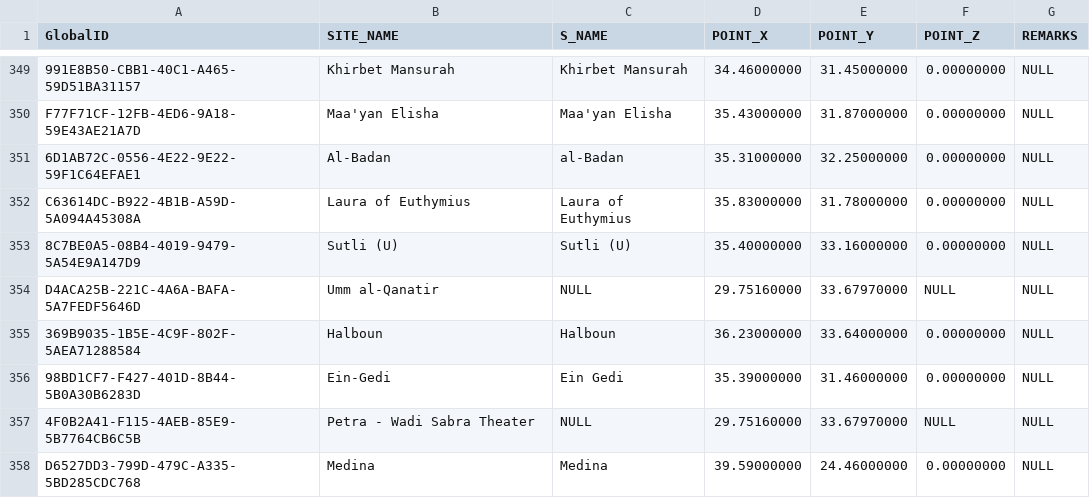
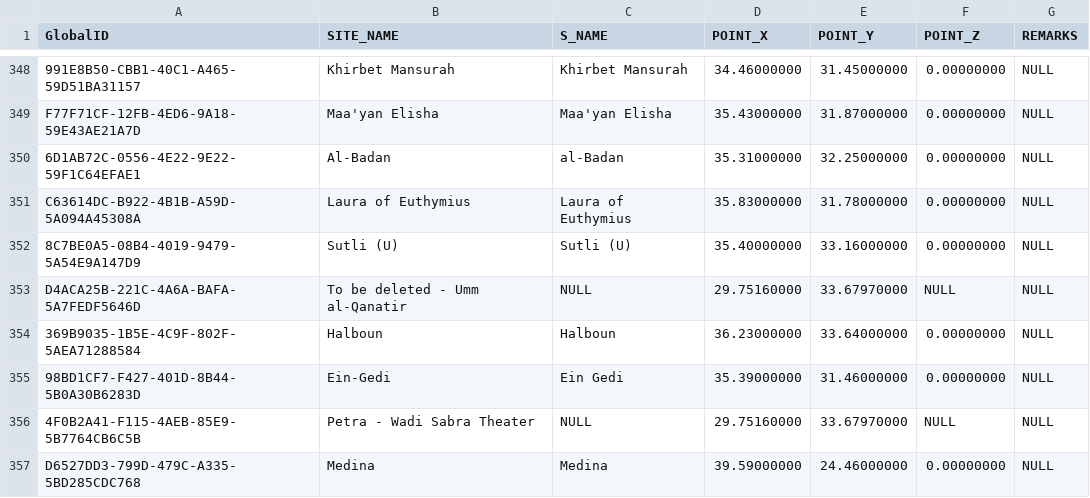
Before and after one commit to zoharmot2/earthquake-db, a CSV file: data/v_sites_geo.csv, drawn as a sheet; only a part is shown, gaps mark what is left out; the diff covers the shown part only.

```diff
--- a/data/v_sites_geo.csv
+++ b/data/v_sites_geo.csv
@@ -353,3 +352,3 @@ C63614DC-B922-4B1B-A59D-5A094A45308A,Laura of Euthymius,Laura of Euthymius,35.83
 8C7BE0A5-08B4-4019-9479-5A54E9A147D9,Sutli (U),Sutli (U),35.40000000,33.16000000,0.00000000,NULL
-D4ACA25B-221C-4A6A-BAFA-5A7FEDF5646D,Umm al-Qanatir,NULL,29.75160000,33.67970000,NULL,NULL
+D4ACA25B-221C-4A6A-BAFA-5A7FEDF5646D,To be deleted - Umm al-Qanatir,NULL,29.75160000,33.67970000,NULL,NULL
 369B9035-1B5E-4C9F-802F-5AEA71288584,Halboun,Halboun,36.23000000,33.64000000,0.00000000,NULL
```
Also changed, not shown: 1 added row, 2 removed rows and 44 edited cells elsewhere in this file, data/v_damage_dst_unified.csv, data/v_env_effects_dst_unified.csv, 6 other files.
